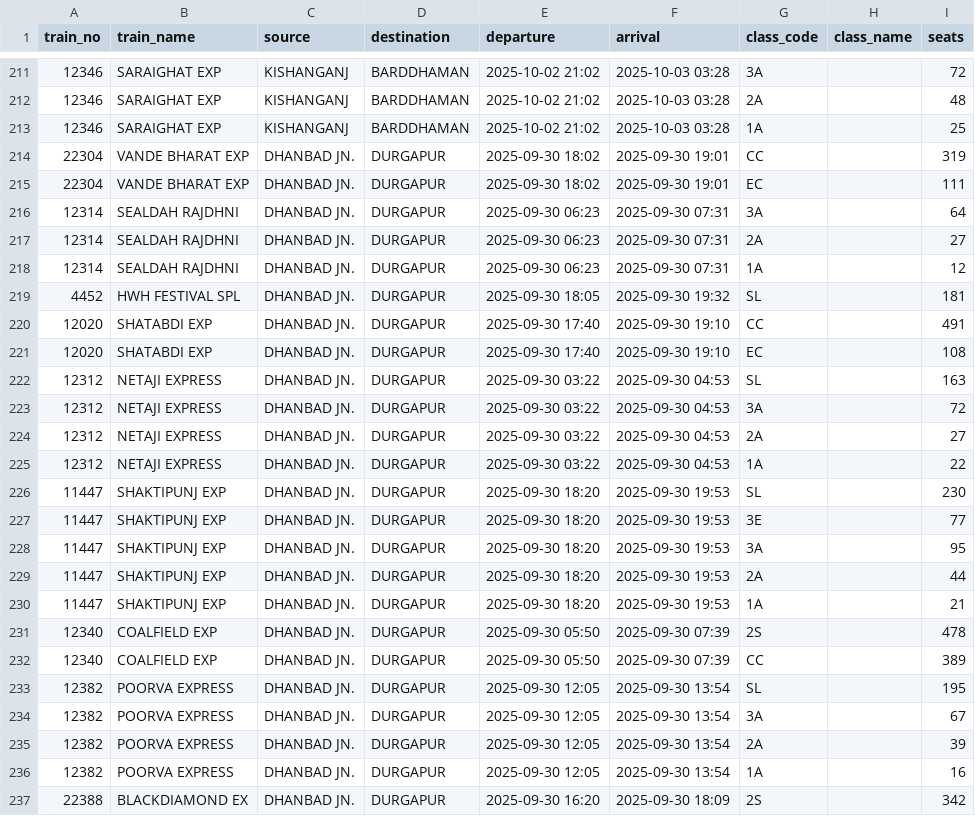
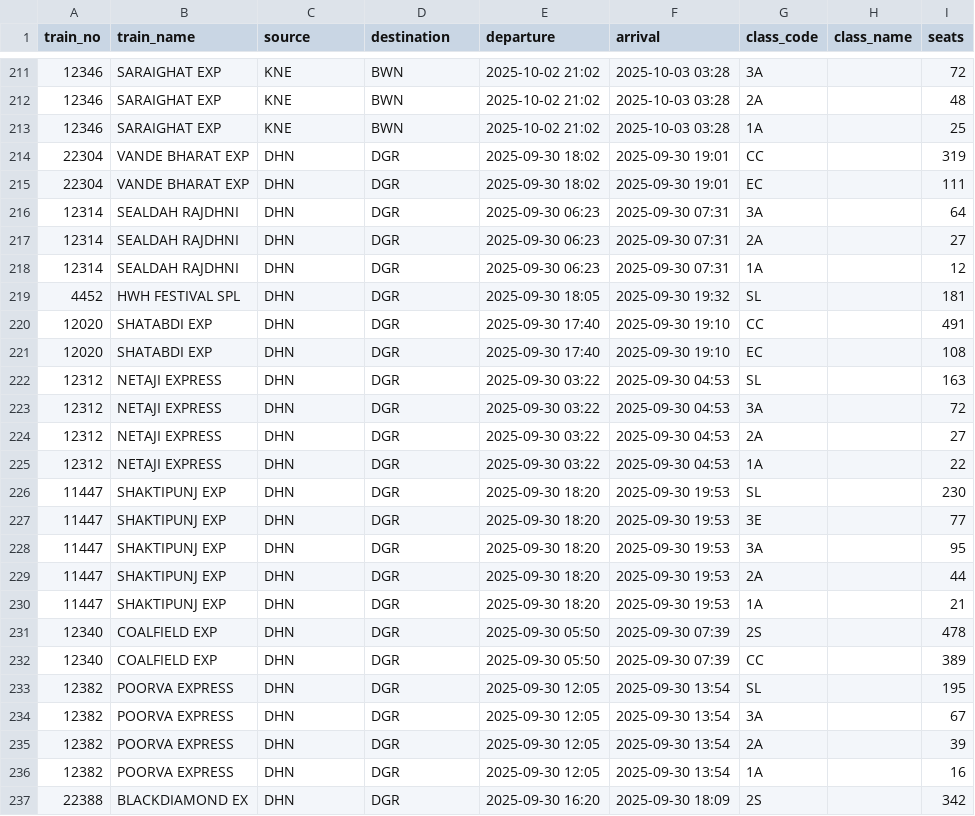
Before and after one commit to SuryanshSwarn09/Rail-One-App, a CSV file: trains.csv, drawn as a sheet; only a part is shown, gaps mark what is left out; the diff covers the shown part only.

```diff
--- a/trains.csv
+++ b/trains.csv
@@ -211,27 +211,27 @@ train_no,train_name,source,destination,departure,arrival,class_code,class_name,s
-12346,SARAIGHAT EXP,KISHANGANJ,BARDDHAMAN,2025-10-02 21:02,2025-10-03 03:28,3A,,72
-12346,SARAIGHAT EXP,KISHANGANJ,BARDDHAMAN,2025-10-02 21:02,2025-10-03 03:28,2A,,48
-12346,SARAIGHAT EXP,KISHANGANJ,BARDDHAMAN,2025-10-02 21:02,2025-10-03 03:28,1A,,25
-22304,VANDE BHARAT EXP,DHANBAD JN.,DURGAPUR,2025-09-30 18:02,2025-09-30 19:01,CC,,319
-22304,VANDE BHARAT EXP,DHANBAD JN.,DURGAPUR,2025-09-30 18:02,2025-09-30 19:01,EC,,111
-12314,SEALDAH RAJDHNI,DHANBAD JN.,DURGAPUR,2025-09-30 06:23,2025-09-30 07:31,3A,,64
-12314,SEALDAH RAJDHNI,DHANBAD JN.,DURGAPUR,2025-09-30 06:23,2025-09-30 07:31,2A,,27
-12314,SEALDAH RAJDHNI,DHANBAD JN.,DURGAPUR,2025-09-30 06:23,2025-09-30 07:31,1A,,12
-4452,HWH FESTIVAL SPL,DHANBAD JN.,DURGAPUR,2025-09-30 18:05,2025-09-30 19:32,SL,,181
-12020,SHATABDI EXP,DHANBAD JN.,DURGAPUR,2025-09-30 17:40,2025-09-30 19:10,CC,,491
-12020,SHATABDI EXP,DHANBAD JN.,DURGAPUR,2025-09-30 17:40,2025-09-30 19:10,EC,,108
-12312,NETAJI EXPRESS,DHANBAD JN.,DURGAPUR,2025-09-30 03:22,2025-09-30 04:53,SL,,163
-12312,NETAJI EXPRESS,DHANBAD JN.,DURGAPUR,2025-09-30 03:22,2025-09-30 04:53,3A,,72
-12312,NETAJI EXPRESS,DHANBAD JN.,DURGAPUR,2025-09-30 03:22,2025-09-30 04:53,2A,,27
-12312,NETAJI EXPRESS,DHANBAD JN.,DURGAPUR,2025-09-30 03:22,2025-09-30 04:53,1A,,22
-11447,SHAKTIPUNJ EXP,DHANBAD JN.,DURGAPUR,2025-09-30 18:20,2025-09-30 19:53,SL,,230
-11447,SHAKTIPUNJ EXP,DHANBAD JN.,DURGAPUR,2025-09-30 18:20,2025-09-30 19:53,3E,,77
-11447,SHAKTIPUNJ EXP,DHANBAD JN.,DURGAPUR,2025-09-30 18:20,2025-09-30 19:53,3A,,95
-11447,SHAKTIPUNJ EXP,DHANBAD JN.,DURGAPUR,2025-09-30 18:20,2025-09-30 19:53,2A,,44
-11447,SHAKTIPUNJ EXP,DHANBAD JN.,DURGAPUR,2025-09-30 18:20,2025-09-30 19:53,1A,,21
-12340,COALFIELD EXP,DHANBAD JN.,DURGAPUR,2025-09-30 05:50,2025-09-30 07:39,2S,,478
-12340,COALFIELD EXP,DHANBAD JN.,DURGAPUR,2025-09-30 05:50,2025-09-30 07:39,CC,,389
-12382,POORVA EXPRESS,DHANBAD JN.,DURGAPUR,2025-09-30 12:05,2025-09-30 13:54,SL,,195
-12382,POORVA EXPRESS,DHANBAD JN.,DURGAPUR,2025-09-30 12:05,2025-09-30 13:54,3A,,67
-12382,POORVA EXPRESS,DHANBAD JN.,DURGAPUR,2025-09-30 12:05,2025-09-30 13:54,2A,,39
-12382,POORVA EXPRESS,DHANBAD JN.,DURGAPUR,2025-09-30 12:05,2025-09-30 13:54,1A,,16
-22388,BLACKDIAMOND EX,DHANBAD JN.,DURGAPUR,2025-09-30 16:20,2025-09-30 18:09,2S,,342
+12346,SARAIGHAT EXP,KNE,BWN,2025-10-02 21:02,2025-10-03 03:28,3A,,72
+12346,SARAIGHAT EXP,KNE,BWN,2025-10-02 21:02,2025-10-03 03:28,2A,,48
+12346,SARAIGHAT EXP,KNE,BWN,2025-10-02 21:02,2025-10-03 03:28,1A,,25
+22304,VANDE BHARAT EXP,DHN,DGR,2025-09-30 18:02,2025-09-30 19:01,CC,,319
+22304,VANDE BHARAT EXP,DHN,DGR,2025-09-30 18:02,2025-09-30 19:01,EC,,111
+12314,SEALDAH RAJDHNI,DHN,DGR,2025-09-30 06:23,2025-09-30 07:31,3A,,64
+12314,SEALDAH RAJDHNI,DHN,DGR,2025-09-30 06:23,2025-09-30 07:31,2A,,27
+12314,SEALDAH RAJDHNI,DHN,DGR,2025-09-30 06:23,2025-09-30 07:31,1A,,12
+4452,HWH FESTIVAL SPL,DHN,DGR,2025-09-30 18:05,2025-09-30 19:32,SL,,181
+12020,SHATABDI EXP,DHN,DGR,2025-09-30 17:40,2025-09-30 19:10,CC,,491
+12020,SHATABDI EXP,DHN,DGR,2025-09-30 17:40,2025-09-30 19:10,EC,,108
+12312,NETAJI EXPRESS,DHN,DGR,2025-09-30 03:22,2025-09-30 04:53,SL,,163
+12312,NETAJI EXPRESS,DHN,DGR,2025-09-30 03:22,2025-09-30 04:53,3A,,72
+12312,NETAJI EXPRESS,DHN,DGR,2025-09-30 03:22,2025-09-30 04:53,2A,,27
+12312,NETAJI EXPRESS,DHN,DGR,2025-09-30 03:22,2025-09-30 04:53,1A,,22
+11447,SHAKTIPUNJ EXP,DHN,DGR,2025-09-30 18:20,2025-09-30 19:53,SL,,230
+11447,SHAKTIPUNJ EXP,DHN,DGR,2025-09-30 18:20,2025-09-30 19:53,3E,,77
+11447,SHAKTIPUNJ EXP,DHN,DGR,2025-09-30 18:20,2025-09-30 19:53,3A,,95
+11447,SHAKTIPUNJ EXP,DHN,DGR,2025-09-30 18:20,2025-09-30 19:53,2A,,44
+11447,SHAKTIPUNJ EXP,DHN,DGR,2025-09-30 18:20,2025-09-30 19:53,1A,,21
+12340,COALFIELD EXP,DHN,DGR,2025-09-30 05:50,2025-09-30 07:39,2S,,478
+12340,COALFIELD EXP,DHN,DGR,2025-09-30 05:50,2025-09-30 07:39,CC,,389
+12382,POORVA EXPRESS,DHN,DGR,2025-09-30 12:05,2025-09-30 13:54,SL,,195
+12382,POORVA EXPRESS,DHN,DGR,2025-09-30 12:05,2025-09-30 13:54,3A,,67
+12382,POORVA EXPRESS,DHN,DGR,2025-09-30 12:05,2025-09-30 13:54,2A,,39
+12382,POORVA EXPRESS,DHN,DGR,2025-09-30 12:05,2025-09-30 13:54,1A,,16
+22388,BLACKDIAMOND EX,DHN,DGR,2025-09-30 16:20,2025-09-30 18:09,2S,,342
```
Also changed, not shown: 115 edited cells elsewhere in this file, 9 other files.
